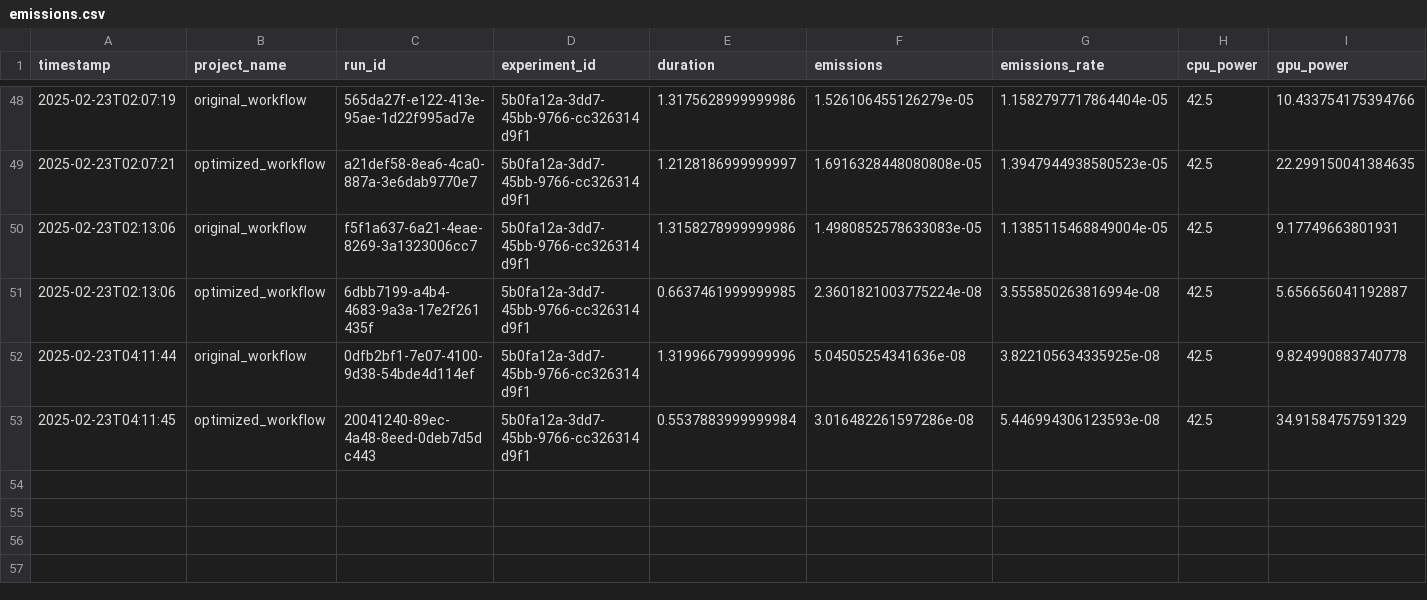
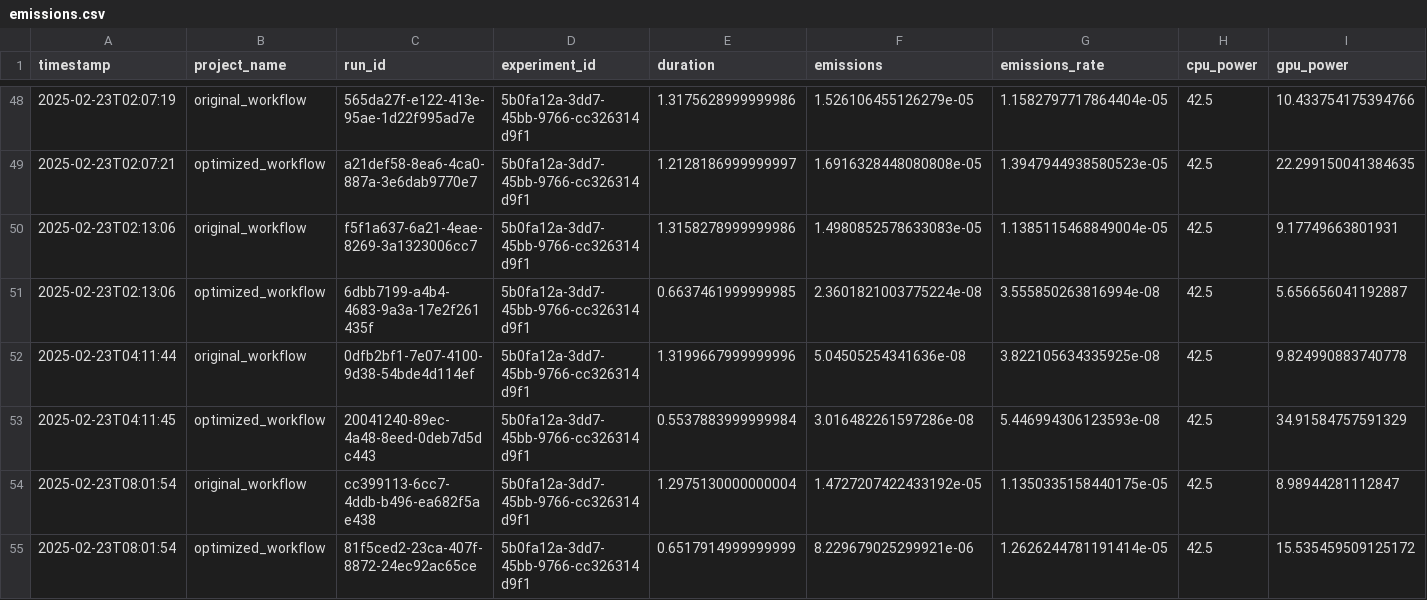
Before and after one commit to RajBhattacharyya/FlowMorph, a CSV file: emissions/emissions.csv, drawn as a sheet; only a part is shown, gaps mark what is left out; rows hold the shown columns only; the diff names each change by its address in the sheet, - before the commit and + after, or states it on an @@ line.

```diff
--- a/emissions/emissions.csv
+++ b/emissions/emissions.csv
+row 54: 2025-02-23T08:01:54 | original_workflow | cc399113-6cc7-4ddb-b496-ea682f5ae438 | 5b0fa12a-3dd7-45bb-9766-cc326314d9f1 | 1.2975130000000004 | 1.4727207422433192e-05 | 1.1350335158440175e-05 | 42.5 | 8.98944281112847
+row 55: 2025-02-23T08:01:54 | optimized_workflow | 81f5ced2-23ca-407f-8872-24ec92ac65ce | 5b0fa12a-3dd7-45bb-9766-cc326314d9f1 | 0.6517914999999999 | 8.229679025299921e-06 | 1.2626244781191414e-05 | 42.5 | 15.535459509125172
```
Also changed, not shown: emissions/historical_emissions.csv, 2 other files.
